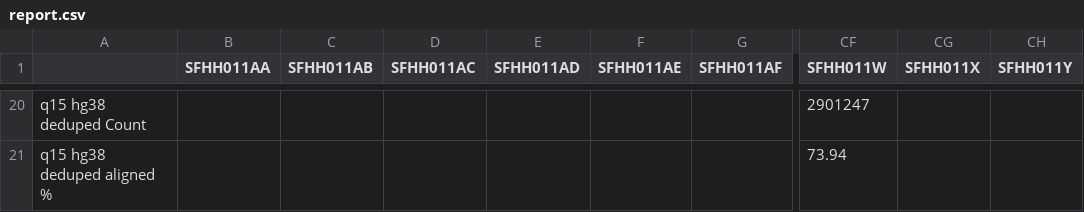
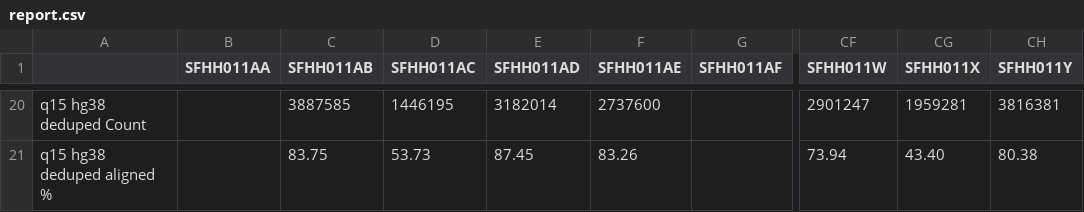
Before and after one commit to ucsffrancislab/genomics, a CSV file: data/20220610-EV/20221010-preprocess-trim-R1only-correction/report.csv, drawn as a sheet; only a part is shown, gaps mark what is left out; the diff covers the shown part only; the diff names each change by its address in the sheet, - before the commit and + after, or states it on an @@ line.

```diff
--- a/data/20220610-EV/20221010-preprocess-trim-R1only-correction/report.csv
+++ b/data/20220610-EV/20221010-preprocess-trim-R1only-correction/report.csv
-C20 (SFHH011AB): (empty)
+C20 (SFHH011AB): 3887585
-D20 (SFHH011AC): (empty)
+D20 (SFHH011AC): 1446195
-E20 (SFHH011AD): (empty)
+E20 (SFHH011AD): 3182014
-F20 (SFHH011AE): (empty)
+F20 (SFHH011AE): 2737600
-CG20 (SFHH011X): (empty)
+CG20 (SFHH011X): 1959281
-CH20 (SFHH011Y): (empty)
+CH20 (SFHH011Y): 3816381
-C21 (SFHH011AB): (empty)
+C21 (SFHH011AB): 83.75
-D21 (SFHH011AC): (empty)
+D21 (SFHH011AC): 53.73
-E21 (SFHH011AD): (empty)
+E21 (SFHH011AD): 87.45
-F21 (SFHH011AE): (empty)
+F21 (SFHH011AE): 83.26
-CG21 (SFHH011X): (empty)
+CG21 (SFHH011X): 43.40
-CH21 (SFHH011Y): (empty)
+CH21 (SFHH011Y): 80.38
```
Also changed, not shown: 61 edited cells elsewhere in this file, 1 other file.
